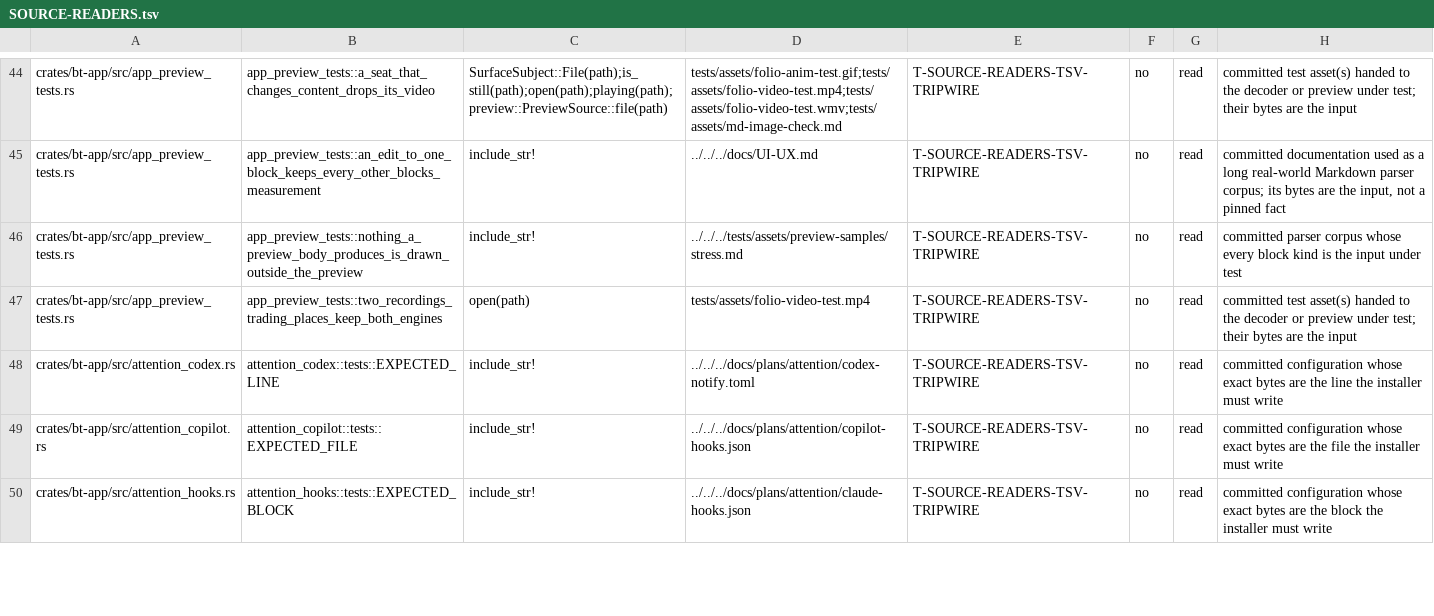
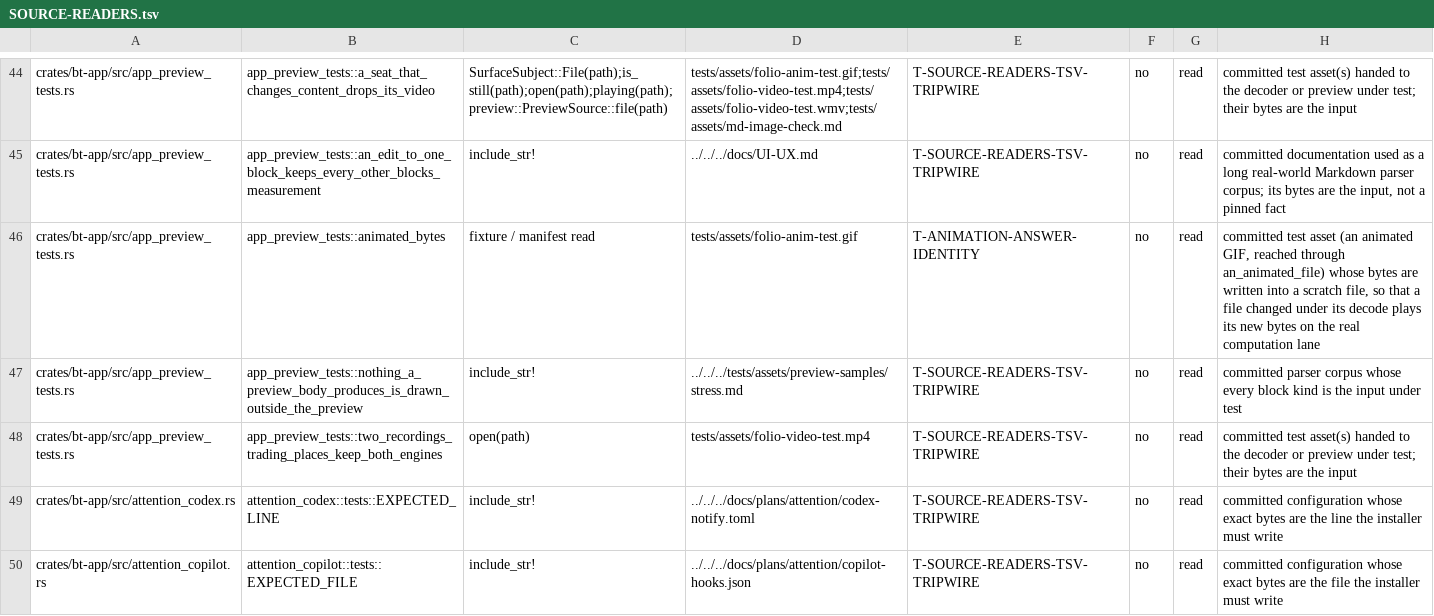
Before and after one commit to lulu-loopp/folio-terminal, a TSV file: docs/plans/SOURCE-READERS.tsv, drawn as a sheet; only a part is shown, gaps mark what is left out; the shorter side is filled out with more unchanged rows.

```diff
--- a/docs/plans/SOURCE-READERS.tsv
+++ b/docs/plans/SOURCE-READERS.tsv
@@ -45,2 +45,3 @@ crates/bt-app/src/app_preview_tests.rs	app_preview_tests::a_seat_that_changes_co
 crates/bt-app/src/app_preview_tests.rs	app_preview_tests::an_edit_to_one_block_keeps_every_other_blocks_measurement	include_str!	../../../docs/UI-UX.md	T-SOURCE-READERS-TSV-TRIPWIRE	no	read	committed documentation used as a long real-world Markdown parser corpus; its bytes are the input, not a pinned fact
+crates/bt-app/src/app_preview_tests.rs	app_preview_tests::animated_bytes	fixture / manifest read	tests/assets/folio-anim-test.gif	T-ANIMATION-ANSWER-IDENTITY	no	read	committed test asset (an animated GIF, reached through an_animated_file) whose bytes are written into a scratch file, so that a file changed under its decode plays its new bytes on the real computation lane
 crates/bt-app/src/app_preview_tests.rs	app_preview_tests::nothing_a_preview_body_produces_is_drawn_outside_the_preview	include_str!	../../../tests/assets/preview-samples/stress.md	T-SOURCE-READERS-TSV-TRIPWIRE	no	read	committed parser corpus whose every block kind is the input under test
```
